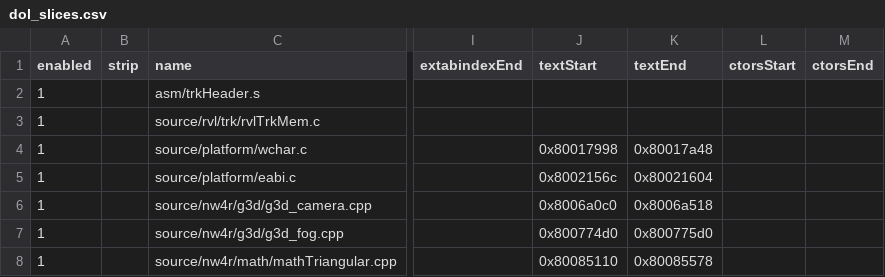
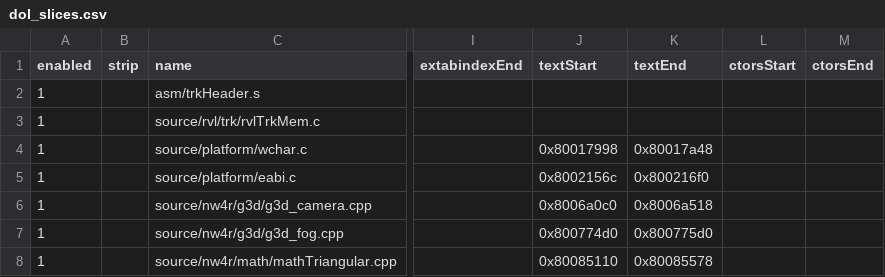
Before and after one commit to riidefi/mkw, a CSV file: pack/dol_slices.csv, drawn as a sheet; only a part is shown, gaps mark what is left out; the diff names each change by its address in the sheet, - before the commit and + after, or states it on an @@ line.

```diff
--- a/pack/dol_slices.csv
+++ b/pack/dol_slices.csv
-K5 (textEnd): 0x80021604
+K5 (textEnd): 0x800216f0
```
Also changed, not shown: 2 other files.
